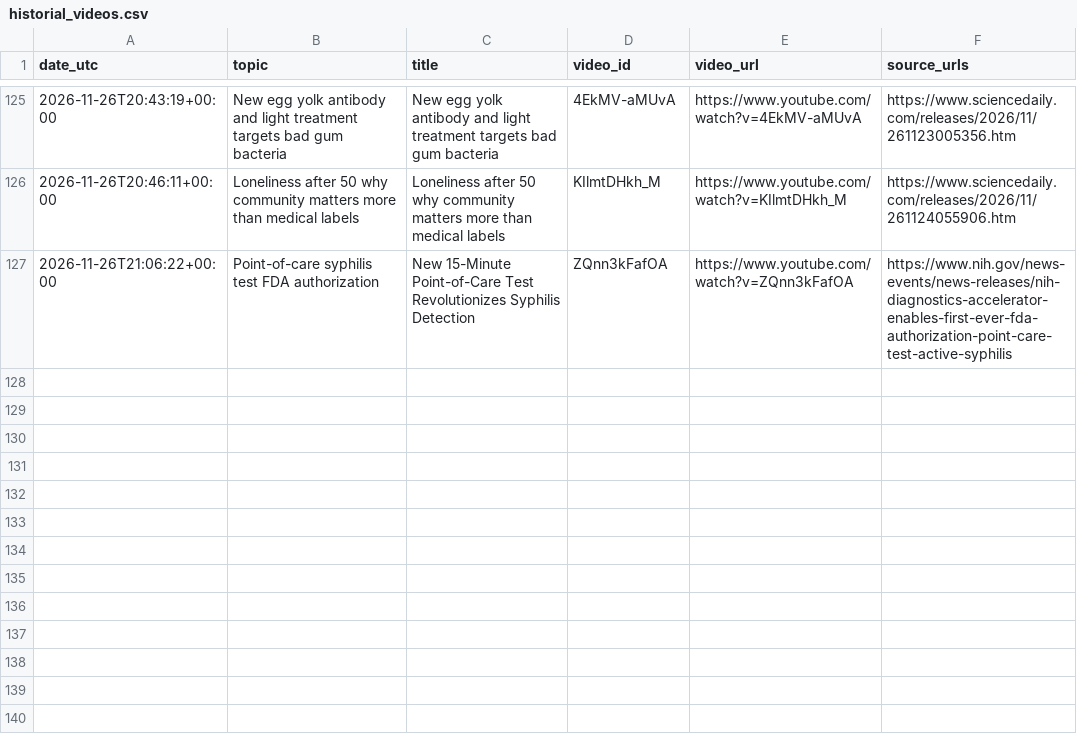
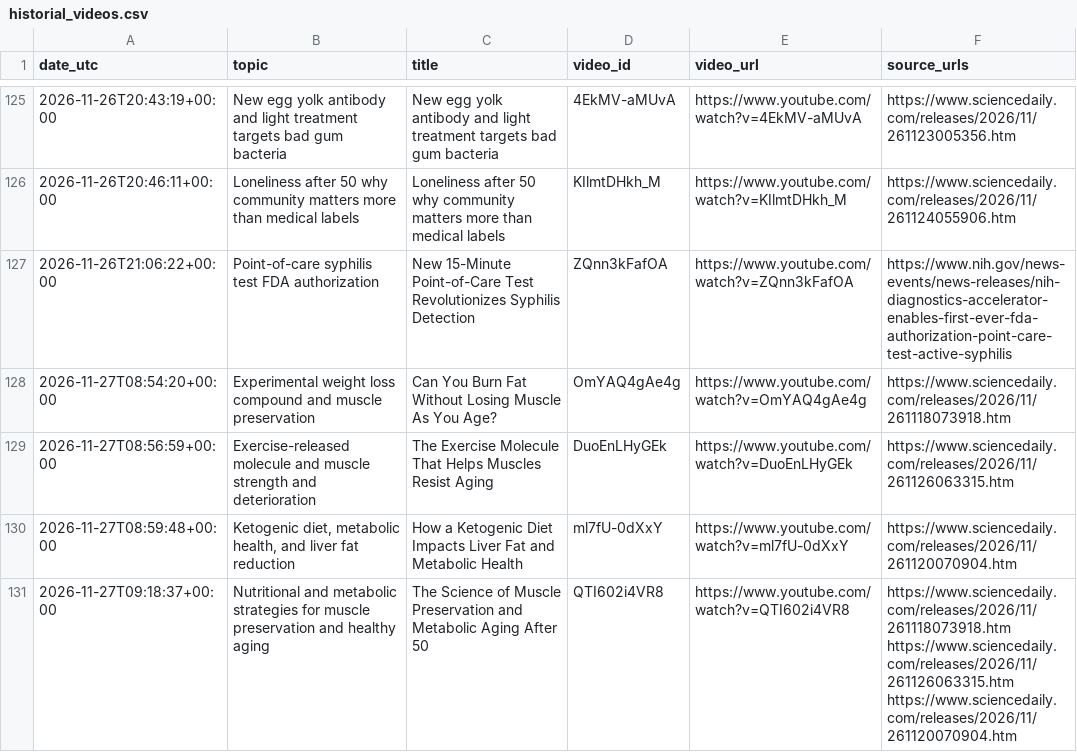
Before and after one commit to ignacitoooo/youtube_shorts_automation, a CSV file: data/historial_videos.csv, drawn as a sheet; only a part is shown, gaps mark what is left out; the diff names each change by its address in the sheet, - before the commit and + after, or states it on an @@ line.

```diff
--- a/data/historial_videos.csv
+++ b/data/historial_videos.csv
+row 128: 2026-11-27T08:54:20+00:00 | Experimental weight loss compound and muscle preservation | Can You Burn Fat Without Losing Muscle As You Age? | OmYAQ4gAe4g | https://www.youtube.com/watch?v=OmYAQ4gAe4g | https://www.sciencedaily.com/releases/2026/11/261118073918.htm
+row 129: 2026-11-27T08:56:59+00:00 | Exercise-released molecule and muscle strength and deterioration | The Exercise Molecule That Helps Muscles Resist Aging | DuoEnLHyGEk | https://www.youtube.com/watch?v=DuoEnLHyGEk | https://www.sciencedaily.com/releases/2026/11/261126063315.htm
+row 130: 2026-11-27T08:59:48+00:00 | Ketogenic diet, metabolic health, and liver fat reduction | How a Ketogenic Diet Impacts Liver Fat and Metabolic Health | ml7fU-0dXxY | https://www.youtube.com/watch?v=ml7fU-0dXxY | https://www.sciencedaily.com/releases/2026/11/261120070904.htm
+row 131: 2026-11-27T09:18:37+00:00 | Nutritional and metabolic strategies for muscle preservation and healthy aging | The Science of Muscle Preservation and Metabolic Aging After 50 | QTI602i4VR8 | https://www.youtube.com/watch?v=QTI602i4VR8 | https://www.sciencedaily.com/releases/2026/11/261118073918.htm https://www.sciencedaily.com/releases/2026/11/261126063315.htm https://www.sciencedaily.com/releases/2026/11/261120070904.htm
```
